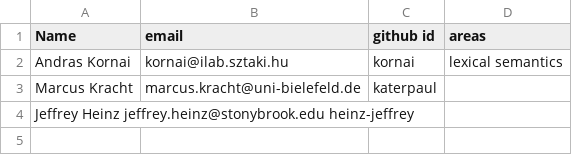
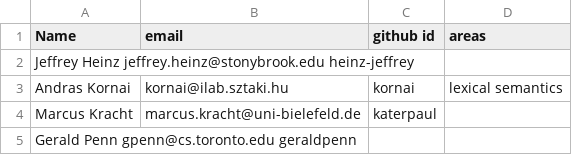
Before and after one commit to kornai/MoLHandbook, a TSV file: editors.tsv, drawn as a sheet.

Commit message:
Update editors.tsv
Sorted by surname in addition to adding my own entry.

```diff
--- a/editors.tsv
+++ b/editors.tsv
@@ -1,4 +1,5 @@
 Name	email	github id	areas
+Jeffrey Heinz jeffrey.heinz@stonybrook.edu  heinz-jeffrey
 Andras Kornai	kornai@ilab.sztaki.hu 	kornai	lexical semantics
 Marcus Kracht	marcus.kracht@uni-bielefeld.de	katerpaul	
-Jeffrey Heinz jeffrey.heinz@stonybrook.edu  heinz-jeffrey
+Gerald Penn gpenn@cs.toronto.edu geraldpenn
```
